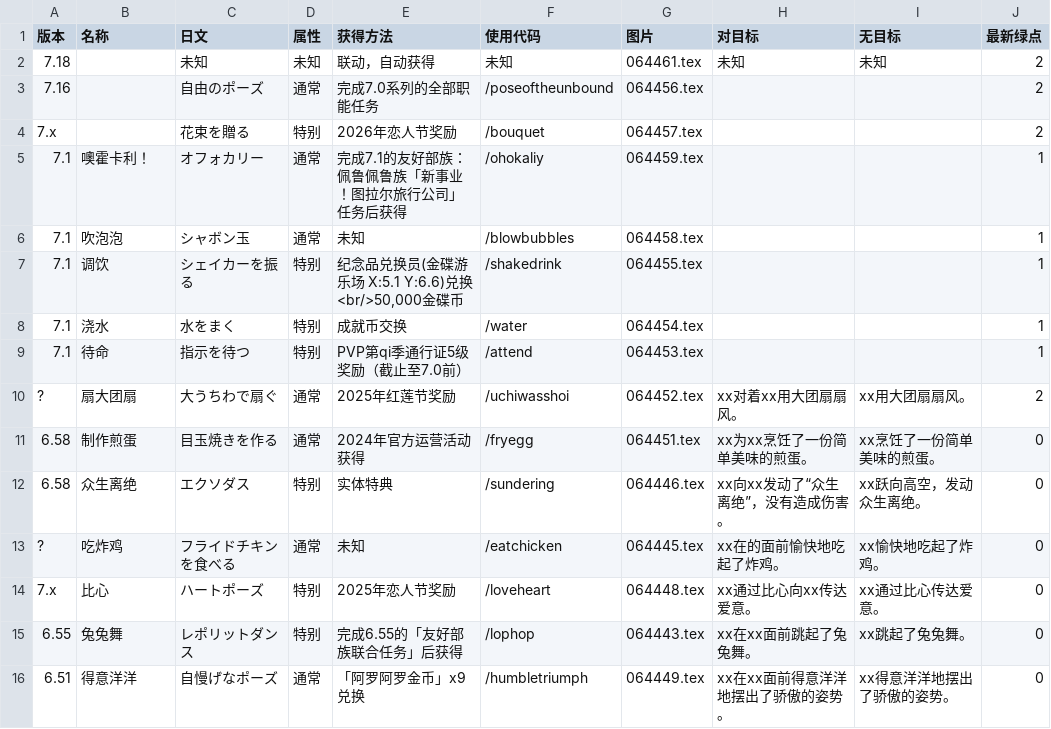
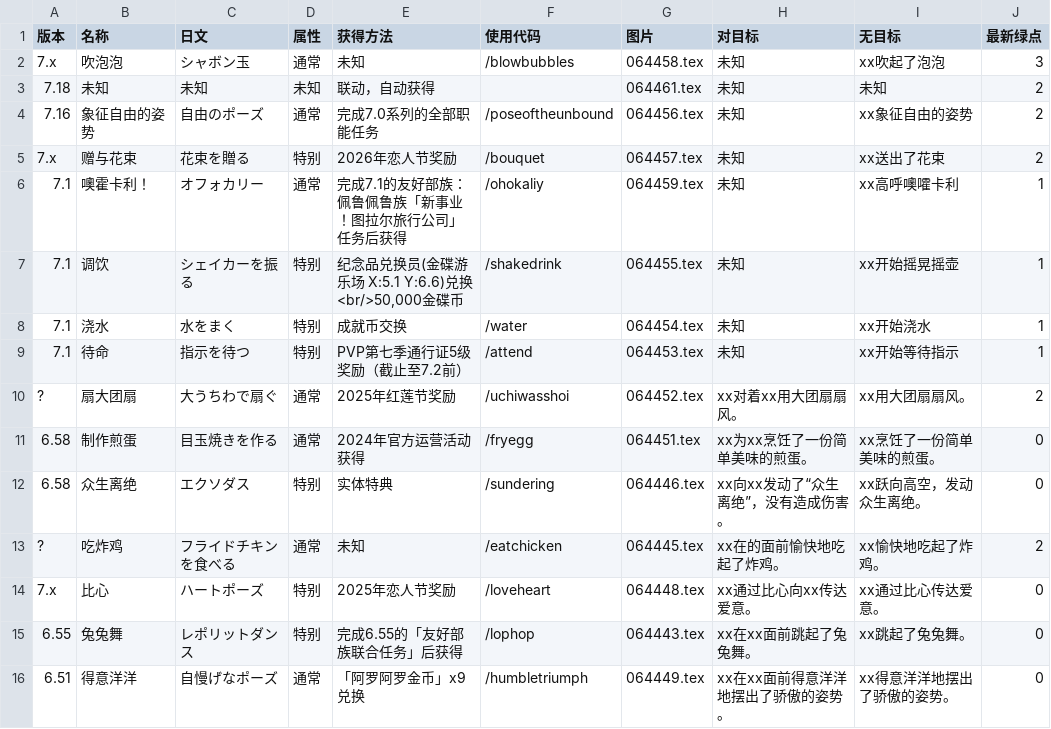
Before and after one commit to ffxiv-cn/tools.ffxiv.cn, a CSV file: lajipai/csv/Emote.csv, drawn as a sheet; only a part is shown.

```diff
--- a/lajipai/csv/Emote.csv
+++ b/lajipai/csv/Emote.csv
@@ -1,10 +1,10 @@
 版本,名称,日文,属性,获得方法,使用代码,图片,对目标,无目标,最新绿点
-7.18,,未知,未知,联动，自动获得,未知,064461.tex,未知,未知,2
-7.16,,自由のポーズ,通常,完成7.0系列的全部职能任务,/poseoftheunbound,064456.tex,,,2
-7.x,,花束を贈る,特别,2026年恋人节奖励,/bouquet,064457.tex,,,2
-7.1,噢霍卡利！,オフォカリー,通常,完成7.1的友好部族：佩鲁佩鲁族「新事业！图拉尔旅行公司」任务后获得,/ohokaliy,064459.tex,,,1
-7.1,吹泡泡,シャボン玉,通常,未知,/blowbubbles,064458.tex,,,1
-7.1,调饮,シェイカーを振る,特别,"纪念品兑换员(金碟游乐场 X:5.1 Y:6.6)兑换<br/>50,000金碟币",/shakedrink,064455.tex,,,1
-7.1,浇水,水をまく,特别,成就币交换,/water,064454.tex,,,1
-7.1,待命,指示を待つ,特别,PVP第qi季通行证5级奖励（截止至7.0前）,/attend,064453.tex,,,1
+7.x,吹泡泡,シャボン玉,通常,未知,/blowbubbles,064458.tex,未知,xx吹起了泡泡,3
+7.18,未知,未知,未知,联动，自动获得,,064461.tex,未知,未知,2
+7.16,象征自由的姿势,自由のポーズ,通常,完成7.0系列的全部职能任务,/poseoftheunbound,064456.tex,未知,xx象征自由的姿势,2
+7.x,赠与花束,花束を贈る,特别,2026年恋人节奖励,/bouquet,064457.tex,未知,xx送出了花束,2
+7.1,噢霍卡利！,オフォカリー,通常,完成7.1的友好部族：佩鲁佩鲁族「新事业！图拉尔旅行公司」任务后获得,/ohokaliy,064459.tex,未知,xx高呼噢嚯卡利,1
+7.1,调饮,シェイカーを振る,特别,"纪念品兑换员(金碟游乐场 X:5.1 Y:6.6)兑换<br/>50,000金碟币",/shakedrink,064455.tex,未知,xx开始摇晃摇壶,1
+7.1,浇水,水をまく,特别,成就币交换,/water,064454.tex,未知,xx开始浇水,1
+7.1,待命,指示を待つ,特别,PVP第七季通行证5级奖励（截止至7.2前）,/attend,064453.tex,未知,xx开始等待指示,1
 ?,扇大团扇,大うちわで扇ぐ,通常,2025年红莲节奖励,/uchiwasshoi,064452.tex,xx对着xx用大团扇扇风。,xx用大团扇扇风。,2
@@ -12,3 +12,3 @@
 6.58,众生离绝,エクソダス,特别,实体特典,/sundering,064446.tex,xx向xx发动了“众生离绝”，没有造成伤害。,xx跃向高空，发动众生离绝。,0
-?,吃炸鸡,フライドチキンを食べる,通常,未知,/eatchicken,064445.tex,xx在的面前愉快地吃起了炸鸡。,xx愉快地吃起了炸鸡。,0
+?,吃炸鸡,フライドチキンを食べる,通常,未知,/eatchicken,064445.tex,xx在的面前愉快地吃起了炸鸡。,xx愉快地吃起了炸鸡。,2
 7.x,比心,ハートポーズ,特别,2025年恋人节奖励,/loveheart,064448.tex,xx通过比心向xx传达爱意。,xx通过比心传达爱意。,0
```
Also changed, not shown: 1 other file.
